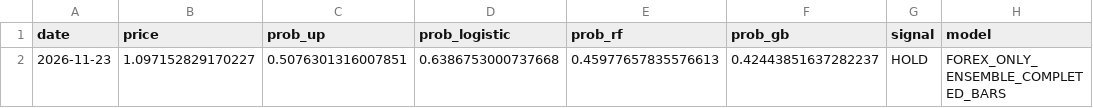
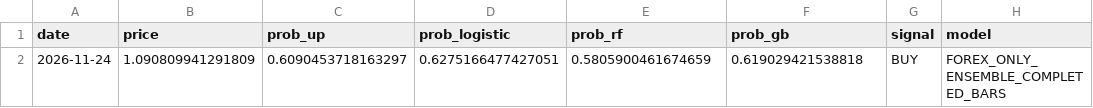
Before and after one commit to britsnico-commits/fxbot, a CSV file: results/predictions.csv, drawn as a sheet; removed rows and columns are numbered as before the commit, all else as after; the diff names each change by its address in the sheet, - before the commit and + after, or states it on an @@ line.

```diff
--- a/results/predictions.csv
+++ b/results/predictions.csv
-row 2: 2026-11-23 | 1.097152829170227 | 0.5076301316007851 | 0.6386753000737668 | 0.45977657835576613 | 0.42443851637282237 | HOLD | FOREX_ONLY_ENSEMBLE_COMPLETED_BARS
+row 2: 2026-11-24 | 1.090809941291809 | 0.6090453718163297 | 0.6275166477427051 | 0.5805900461674659 | 0.619029421538818 | BUY | FOREX_ONLY_ENSEMBLE_COMPLETED_BARS
```
Also changed, not shown: results/live_accuracy.csv, results/prediction_history.csv, 4 other files.
